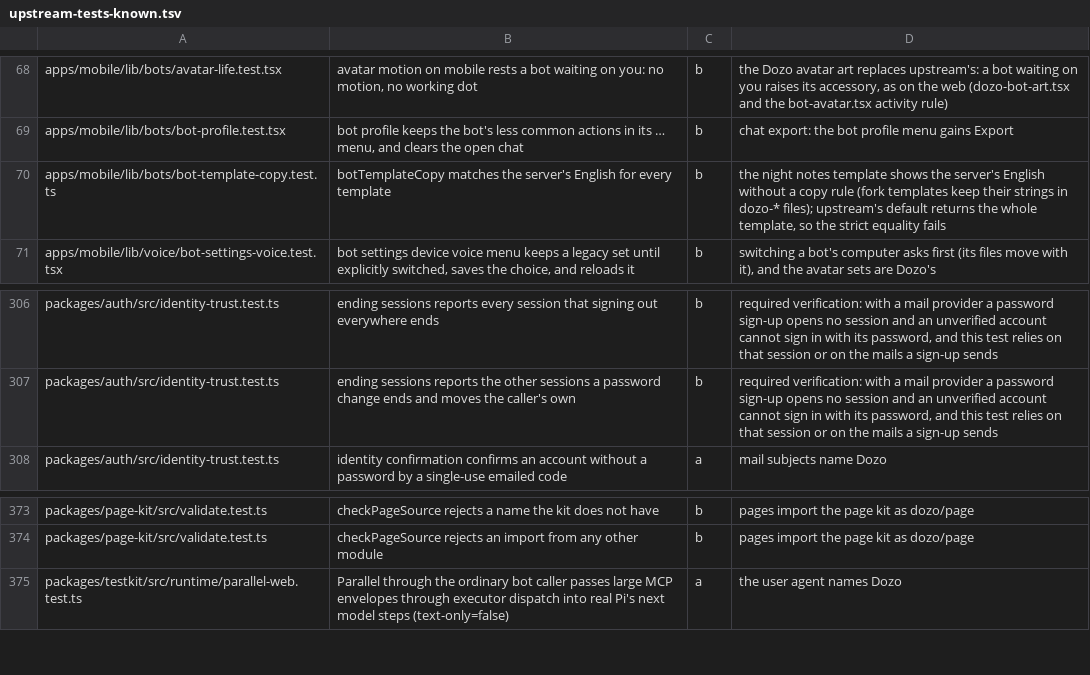
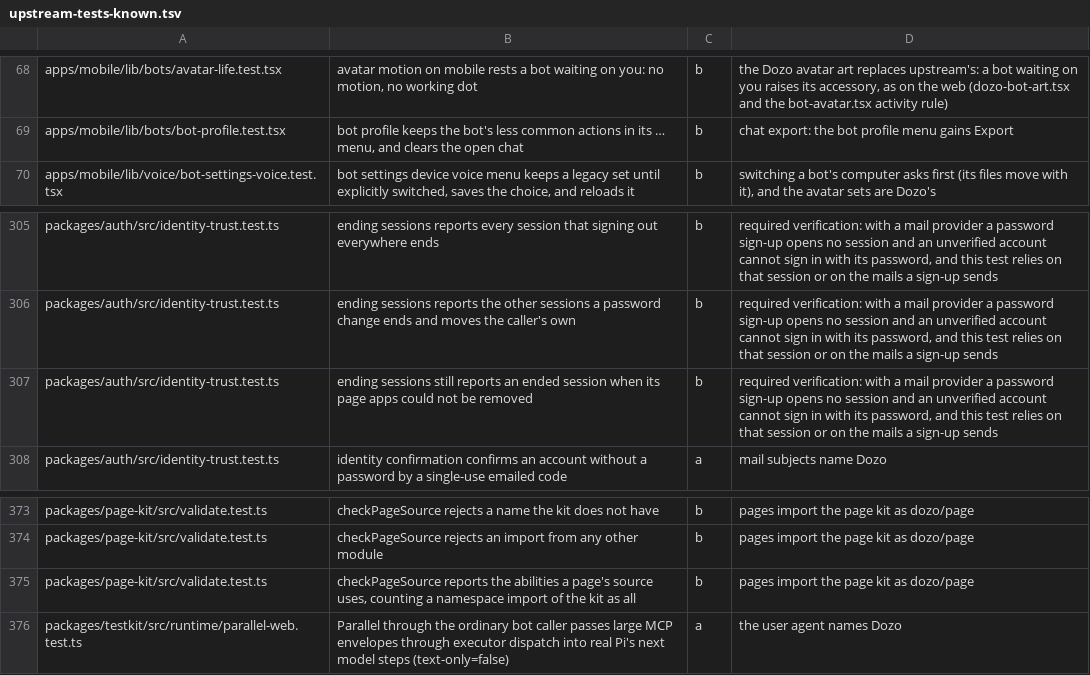
Before and after one commit to SSilistre-dev/dozo, a TSV file: dozo/brand/upstream-tests-known.tsv, drawn as a sheet; only a part is shown, gaps mark what is left out.

```diff
--- a/dozo/brand/upstream-tests-known.tsv
+++ b/dozo/brand/upstream-tests-known.tsv
@@ -69,3 +69,2 @@ apps/mobile/lib/bots/avatar-life.test.tsx	avatar motion on mobile rests a bot wa
 apps/mobile/lib/bots/bot-profile.test.tsx	bot profile keeps the bot's less common actions in its … menu, and clears the open chat	b	chat export: the bot profile menu gains Export
-apps/mobile/lib/bots/bot-template-copy.test.ts	botTemplateCopy matches the server's English for every template	b	the night notes template shows the server's English without a copy rule (fork templates keep their strings in dozo-* files); upstream's default returns the whole template, so the strict equality fails
 apps/mobile/lib/voice/bot-settings-voice.test.tsx	bot settings device voice menu keeps a legacy set until explicitly switched, saves the choice, and reloads it	b	switching a bot's computer asks first (its files move with it), and the avatar sets are Dozo's
@@ -307,2 +306,3 @@ packages/auth/src/identity-trust.test.ts	ending sessions reports every session t
 packages/auth/src/identity-trust.test.ts	ending sessions reports the other sessions a password change ends and moves the caller's own	b	required verification: with a mail provider a password sign-up opens no session and an unverified account cannot sign in with its password, and this test relies on that session or on the mails a sign-up sends
+packages/auth/src/identity-trust.test.ts	ending sessions still reports an ended session when its page apps could not be removed	b	required verification: with a mail provider a password sign-up opens no session and an unverified account cannot sign in with its password, and this test relies on that session or on the mails a sign-up sends
 packages/auth/src/identity-trust.test.ts	identity confirmation confirms an account without a password by a single-use emailed code	a	mail subjects name Dozo
@@ -374,2 +374,3 @@ packages/page-kit/src/validate.test.ts	checkPageSource rejects a name the kit do
 packages/page-kit/src/validate.test.ts	checkPageSource rejects an import from any other module	b	pages import the page kit as dozo/page
+packages/page-kit/src/validate.test.ts	checkPageSource reports the abilities a page's source uses, counting a namespace import of the kit as all	b	pages import the page kit as dozo/page
 packages/testkit/src/runtime/parallel-web.test.ts	Parallel through the ordinary bot caller passes large MCP envelopes through executor dispatch into real Pi's next model steps (text-only=false)	a	the user agent names Dozo
```
Also changed, not shown: dozo/db/module-state-reviewed.tsv, 14 other files.
